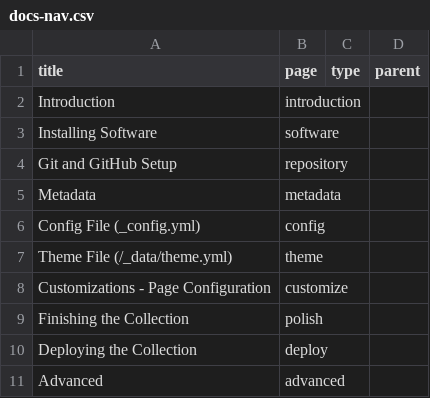
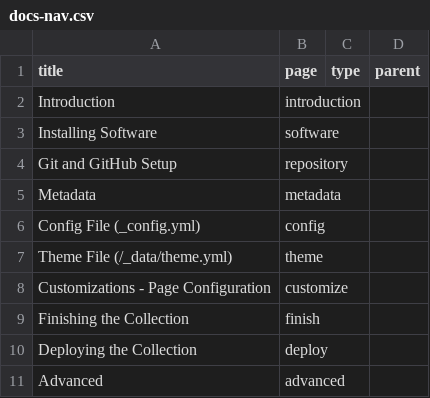
Before and after one commit to CollectionBuilder/collectionbuilder.github.io, a CSV file: _data/docs-nav.csv, drawn as a sheet.

Commit message:
just another broken link

```diff
--- a/_data/docs-nav.csv
+++ b/_data/docs-nav.csv
@@ -8,3 +8,3 @@ Theme File (/_data/theme.yml),theme,
 Customizations - Page Configuration,customize,
-Finishing the Collection,polish,
+Finishing the Collection,finish,
 Deploying the Collection,deploy,
```
